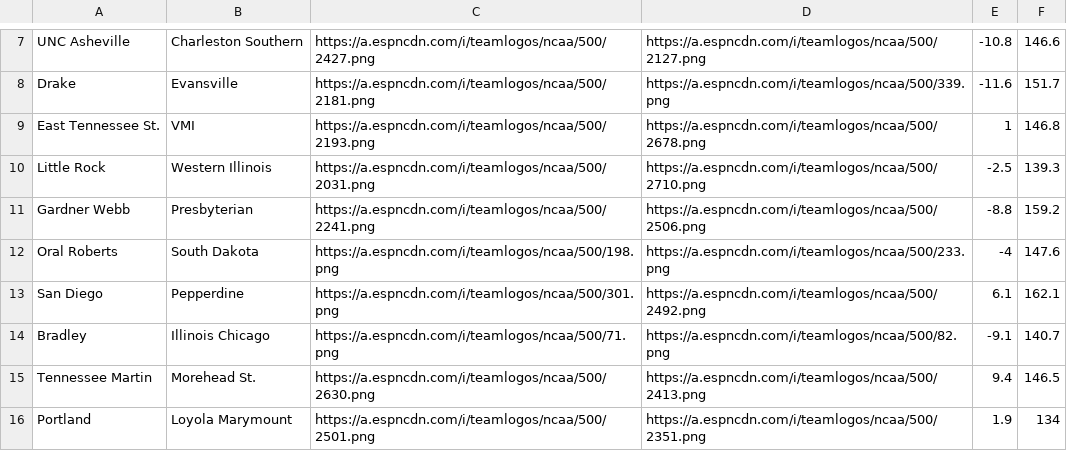
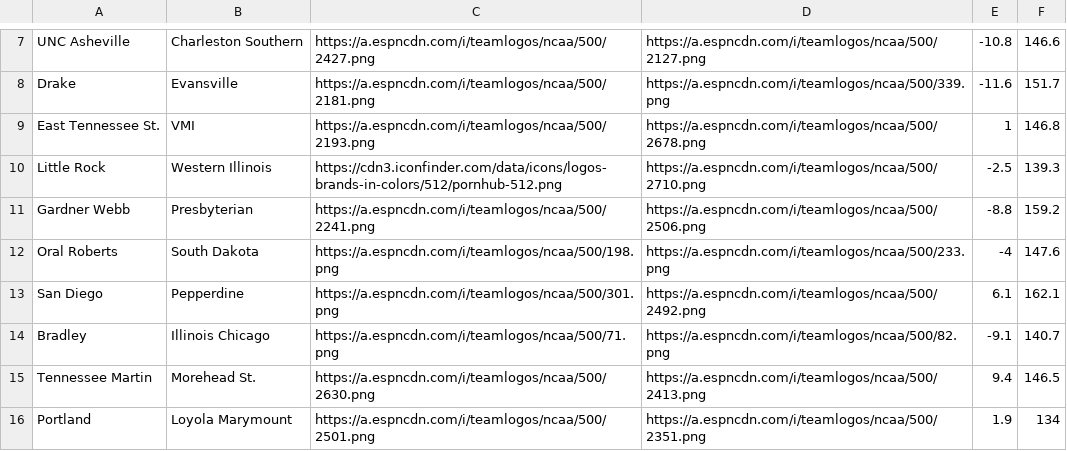
Before and after one commit to UtterLocks/UtterLocks.git.io, a CSV file: Logo Retrieval and SQ24 - Sheet81.csv, drawn as a sheet; only a part is shown, gaps mark what is left out.

Commit message:
Update Logo Retrieval and SQ24 - Sheet81.csv

```diff
--- a/Logo Retrieval and SQ24 - Sheet81.csv
+++ b/Logo Retrieval and SQ24 - Sheet81.csv
@@ -9,3 +9,3 @@ Drake,Evansville,https://a.espncdn.com/i/teamlogos/ncaa/500/2181.png,https://a.e
 East Tennessee St.,VMI,https://a.espncdn.com/i/teamlogos/ncaa/500/2193.png,https://a.espncdn.com/i/teamlogos/ncaa/500/2678.png,1,146.8
-Little Rock,Western Illinois,https://a.espncdn.com/i/teamlogos/ncaa/500/2031.png,https://a.espncdn.com/i/teamlogos/ncaa/500/2710.png,-2.5,139.3
+Little Rock,Western Illinois,https://cdn3.iconfinder.com/data/icons/logos-brands-in-colors/512/pornhub-512.png,https://a.espncdn.com/i/teamlogos/ncaa/500/2710.png,-2.5,139.3
 Gardner Webb,Presbyterian,https://a.espncdn.com/i/teamlogos/ncaa/500/2241.png,https://a.espncdn.com/i/teamlogos/ncaa/500/2506.png,-8.8,159.2
```
